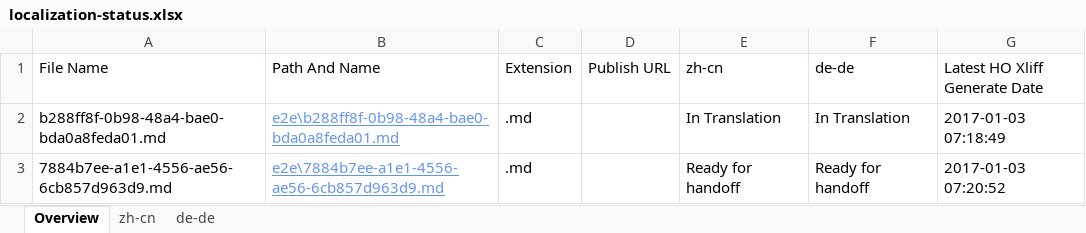
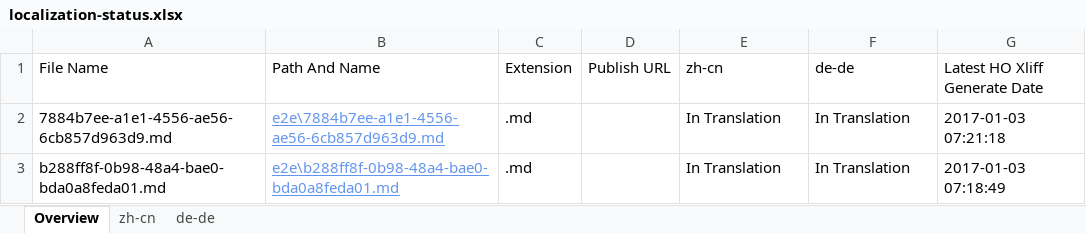
Before and after one commit to OpenLocalizationTestOrg/ol-test1-handback, an Excel workbook: ol-handback/OpenLocalizationTestOrg/ol-test1/ci/localization-status.xlsx, sheet Overview, drawn as a sheet; values as stored, in another font and other column widths than the file's, no borders; table styles not drawn; removed rows and columns are numbered as before the commit, all else as after; the diff names each change by its address in the sheet, - before the commit and + after, or states it on an @@ line.

Commit message:
Generate Report for Handoff

```diff
--- a/ol-handback/OpenLocalizationTestOrg/ol-test1/ci/localization-status.xlsx (sheet Overview)
+++ b/ol-handback/OpenLocalizationTestOrg/ol-test1/ci/localization-status.xlsx (sheet Overview)
+row 2: 7884b7ee-a1e1-4556-ae56-6cb857d963d9.md | e2e\7884b7ee-a1e1-4556-ae56-6cb857d963d9.md | .md |  | In Translation | In Translation | 2017-01-03 07:21:18
-row 3: 7884b7ee-a1e1-4556-ae56-6cb857d963d9.md | e2e\7884b7ee-a1e1-4556-ae56-6cb857d963d9.md | .md |  | Ready for handoff | Ready for handoff | 2017-01-03 07:20:52
```
Also changed, not shown: sheet zh-cn, sheet de-de.
